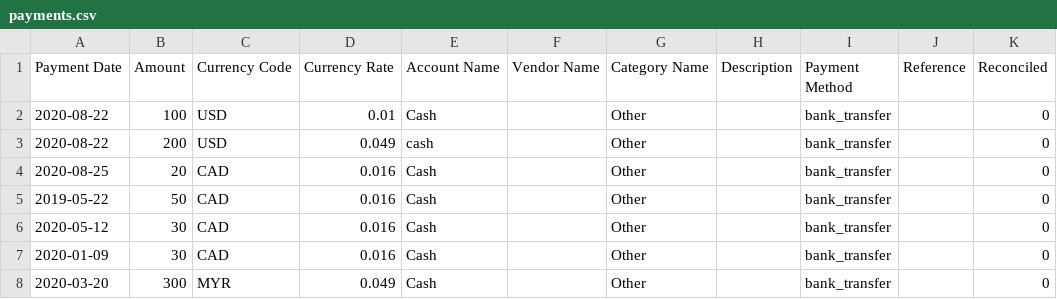
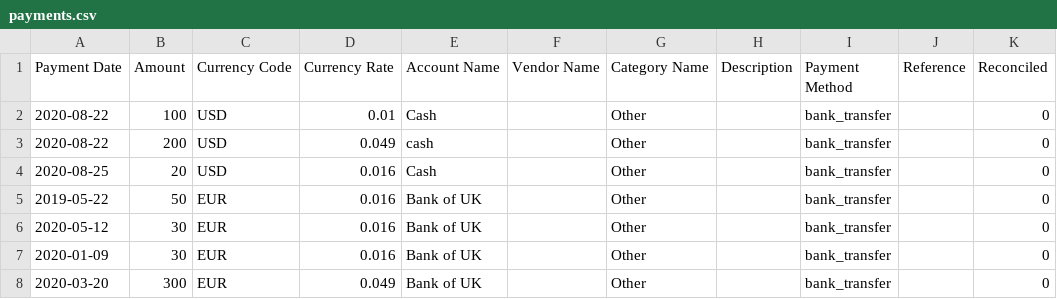
Before and after one commit to everaccounting/wp-ever-accounting, a CSV file: sample-data/import/payments.csv, drawn as a sheet.

```diff
--- a/sample-data/import/payments.csv
+++ b/sample-data/import/payments.csv
@@ -3,6 +3,6 @@ Payment Date,Amount,Currency Code,Currency Rate,Account Name,Vendor Name,Categor
 2020-08-22,200,USD,0.049,cash,,Other,,bank_transfer,,0
-2020-08-25,20,CAD,0.016,Cash,,Other,,bank_transfer,,0
-2019-05-22,50,CAD,0.016,Cash,,Other,,bank_transfer,,0
-2020-05-12,30,CAD,0.016,Cash,,Other,,bank_transfer,,0
-2020-01-09,30,CAD,0.016,Cash,,Other,,bank_transfer,,0
-2020-03-20,300,MYR,0.049,Cash,,Other,,bank_transfer,,0
+2020-08-25,20,USD,0.016,Cash,,Other,,bank_transfer,,0
+2019-05-22,50,EUR,0.016,Bank of UK,,Other,,bank_transfer,,0
+2020-05-12,30,EUR,0.016,Bank of UK,,Other,,bank_transfer,,0
+2020-01-09,30,EUR,0.016,Bank of UK,,Other,,bank_transfer,,0
+2020-03-20,300,EUR,0.049,Bank of UK,,Other,,bank_transfer,,0
```
Also changed, not shown: sample-data/import/vendors.csv, 5 other files.
